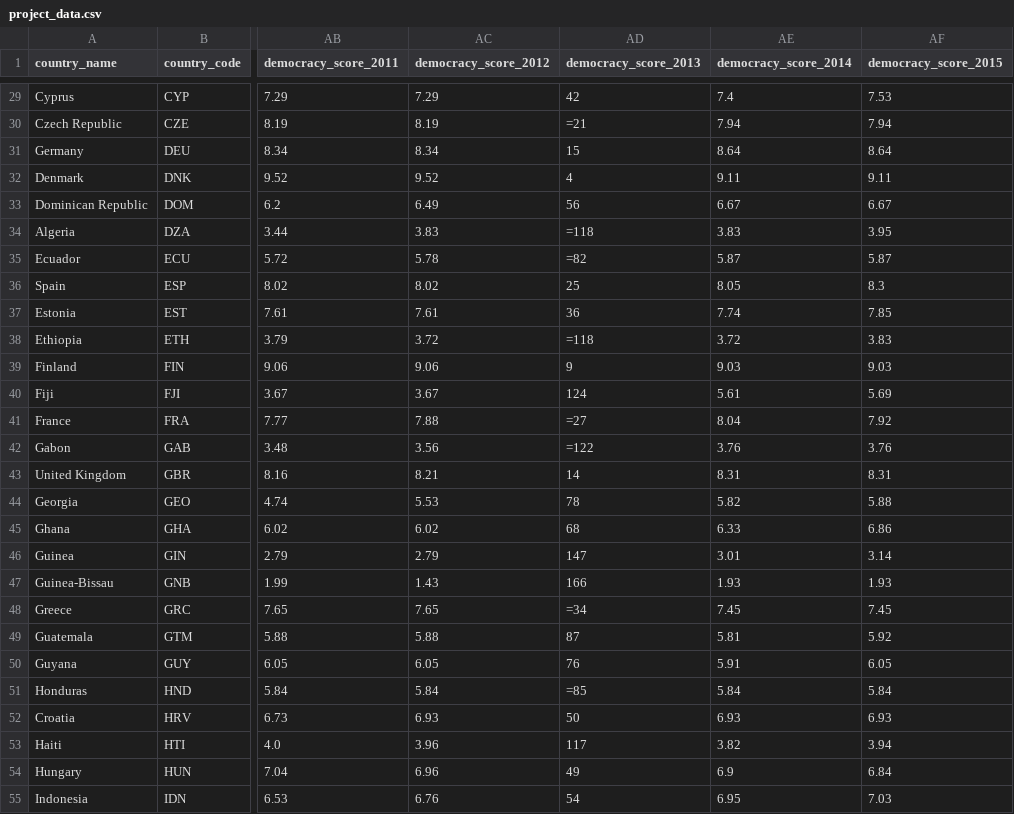
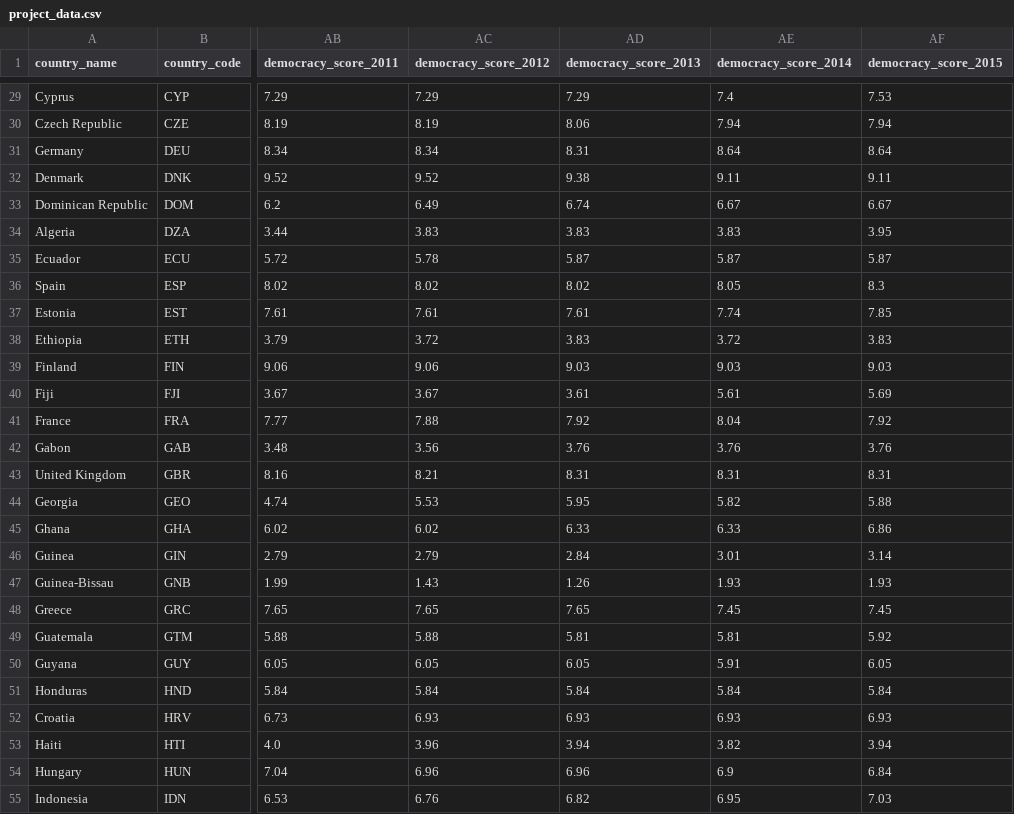
Before and after one commit to dimitrismistriotis/general_assembly_data_science_project, a CSV file: project_data.csv, drawn as a sheet; only a part is shown, gaps mark what is left out; the diff covers the shown part only; the diff names each change by its address in the sheet, - before the commit and + after, or states it on an @@ line.

```diff
--- a/project_data.csv
+++ b/project_data.csv
-AD29 (democracy_score_2013): 42
+AD29 (democracy_score_2013): 7.29
-AD30 (democracy_score_2013): =21
+AD30 (democracy_score_2013): 8.06
-AD31 (democracy_score_2013): 15
+AD31 (democracy_score_2013): 8.31
-AD32 (democracy_score_2013): 4
+AD32 (democracy_score_2013): 9.38
-AD33 (democracy_score_2013): 56
+AD33 (democracy_score_2013): 6.74
-AD34 (democracy_score_2013): =118
+AD34 (democracy_score_2013): 3.83
-AD35 (democracy_score_2013): =82
+AD35 (democracy_score_2013): 5.87
-AD36 (democracy_score_2013): 25
+AD36 (democracy_score_2013): 8.02
-AD37 (democracy_score_2013): 36
+AD37 (democracy_score_2013): 7.61
-AD38 (democracy_score_2013): =118
+AD38 (democracy_score_2013): 3.83
-AD39 (democracy_score_2013): 9
+AD39 (democracy_score_2013): 9.03
-AD40 (democracy_score_2013): 124
+AD40 (democracy_score_2013): 3.61
-AD41 (democracy_score_2013): =27
+AD41 (democracy_score_2013): 7.92
-AD42 (democracy_score_2013): =122
+AD42 (democracy_score_2013): 3.76
-AD43 (democracy_score_2013): 14
+AD43 (democracy_score_2013): 8.31
-AD44 (democracy_score_2013): 78
+AD44 (democracy_score_2013): 5.95
-AD45 (democracy_score_2013): 68
+AD45 (democracy_score_2013): 6.33
-AD46 (democracy_score_2013): 147
+AD46 (democracy_score_2013): 2.84
-AD47 (democracy_score_2013): 166
+AD47 (democracy_score_2013): 1.26
-AD48 (democracy_score_2013): =34
+AD48 (democracy_score_2013): 7.65
-AD49 (democracy_score_2013): 87
+AD49 (democracy_score_2013): 5.81
-AD50 (democracy_score_2013): 76
+AD50 (democracy_score_2013): 6.05
-AD51 (democracy_score_2013): =85
+AD51 (democracy_score_2013): 5.84
-AD52 (democracy_score_2013): 50
+AD52 (democracy_score_2013): 6.93
-AD53 (democracy_score_2013): 117
+AD53 (democracy_score_2013): 3.94
-AD54 (democracy_score_2013): 49
+AD54 (democracy_score_2013): 6.96
-AD55 (democracy_score_2013): 54
+AD55 (democracy_score_2013): 6.82
```
Also changed, not shown: 108 edited cells elsewhere in this file, scrapped_democracy_indexes_from_econominst_bu/democracy_index_2013.csv, 1 other file.
